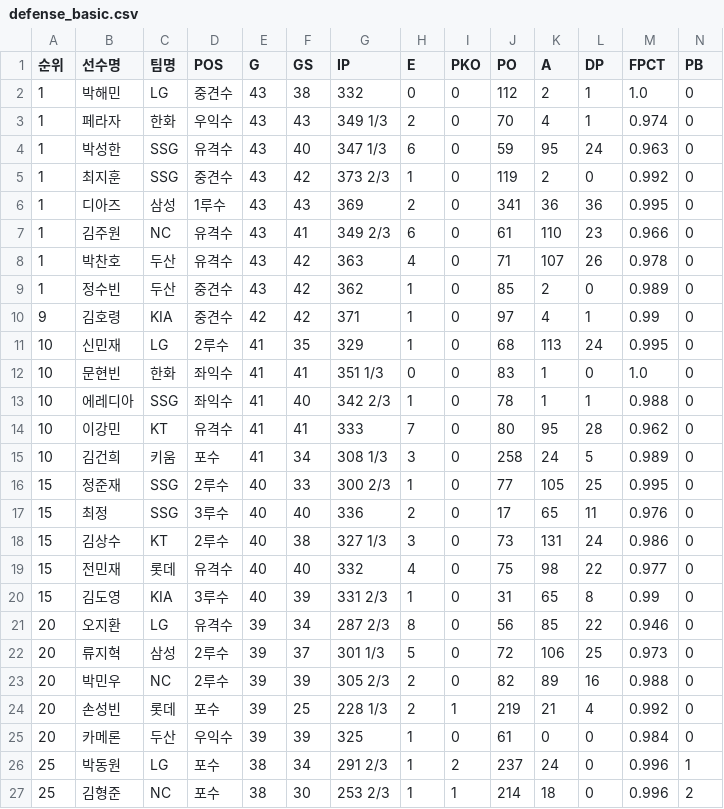
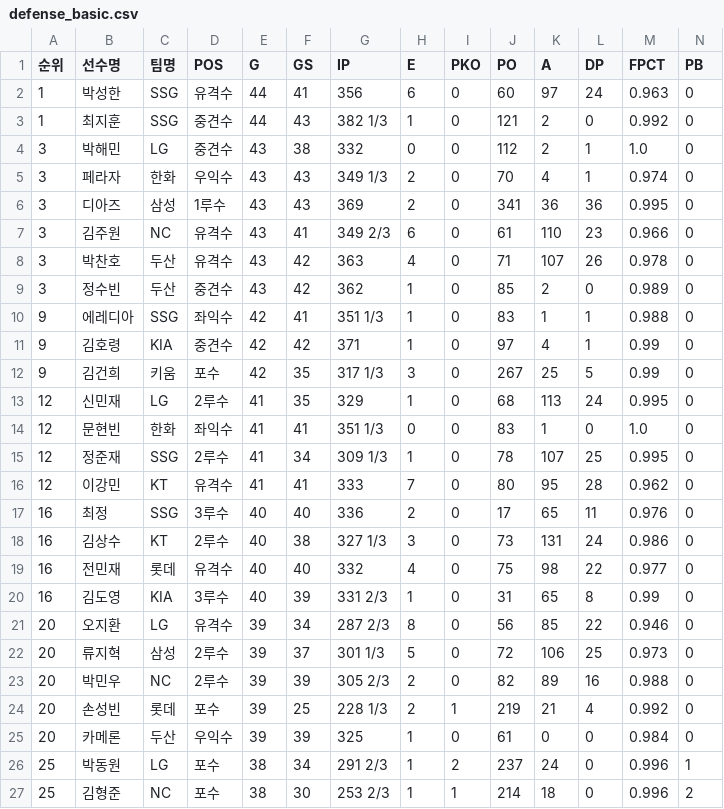
Before and after one commit to yruserious/kbo-fangraphs-v4, a CSV file: data_raw/2026_kbo_official/defense_basic.csv, drawn as a sheet; only a part is shown; removed rows and columns are numbered as before the commit, all else as after; rows hold the shown columns only; the diff names each change by its address in the sheet, - before the commit and + after, or states it on an @@ line.

```diff
--- a/data_raw/2026_kbo_official/defense_basic.csv
+++ b/data_raw/2026_kbo_official/defense_basic.csv
+row 2: 1 | 박성한 | SSG | 유격수 | 44 | 41 | 356 | 6 | 0 | 60 | 97 | 24 | 0.963 | 0
+row 3: 1 | 최지훈 | SSG | 중견수 | 44 | 43 | 382 1/3 | 1 | 0 | 121 | 2 | 0 | 0.992 | 0
-A4:A5 (순위): 1
+A4:A5 (순위): 3
-row 4: 1 | 박성한 | SSG | 유격수 | 43 | 40 | 347 1/3 | 6 | 0 | 59 | 95 | 24 | 0.963 | 0
-row 5: 1 | 최지훈 | SSG | 중견수 | 43 | 42 | 373 2/3 | 1 | 0 | 119 | 2 | 0 | 0.992 | 0
-A6:A9 (순위): 1
+A6:A9 (순위): 3
+row 10: 9 | 에레디아 | SSG | 좌익수 | 42 | 41 | 351 1/3 | 1 | 0 | 83 | 1 | 1 | 0.988 | 0
+row 12: 9 | 김건희 | 키움 | 포수 | 42 | 35 | 317 1/3 | 3 | 0 | 267 | 25 | 5 | 0.99 | 0
-A13:A16 (순위): 10
+A13:A16 (순위): 12
-B15 (선수명): 에레디아
+B15 (선수명): 정준재
-D15 (POS): 좌익수
+D15 (POS): 2루수
-F15 (GS): 40
+F15 (GS): 34
-G15 (IP): 342 2/3
+G15 (IP): 309 1/3
-K15 (A): 1
+K15 (A): 107
-L15 (DP): 1
+L15 (DP): 25
-M15 (FPCT): 0.988
+M15 (FPCT): 0.995
-row 15: 10 | 김건희 | 키움 | 포수 | 41 | 34 | 308 1/3 | 3 | 0 | 258 | 24 | 5 | 0.989 | 0
-row 16: 15 | 정준재 | SSG | 2루수 | 40 | 33 | 300 2/3 | 1 | 0 | 77 | 105 | 25 | 0.995 | 0
-A17:A20 (순위): 15
+A17:A20 (순위): 16
```
Also changed, not shown: data_raw/2026_kbo_official/hitter_basic1.csv, data_raw/2026_kbo_official/hitter_basic2.csv, 1 other file.
